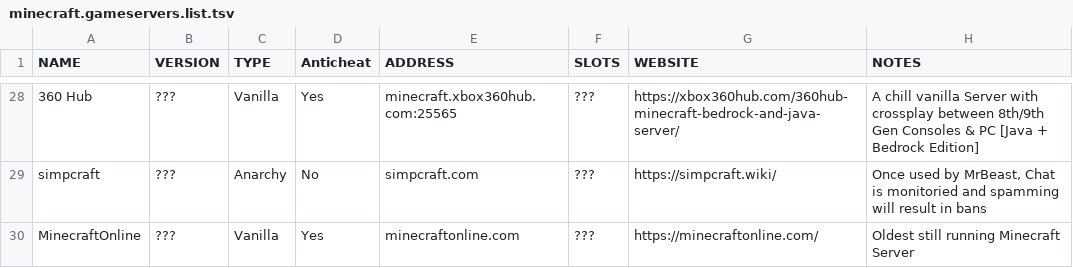
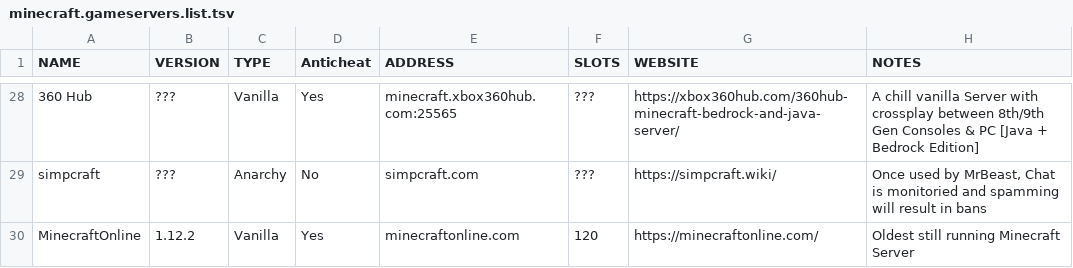
Before and after one commit to greyhat-academy/lists.d, a TSV file: minecraft.gameservers.list.tsv, drawn as a sheet; only a part is shown, gaps mark what is left out; the diff names each change by its address in the sheet, - before the commit and + after, or states it on an @@ line.

Commit message:
Corrected Entry for to minecraft.gameservers.list.tsv
Signed-off-by: kkarhan <kevin@karhan.guru>

```diff
--- a/minecraft.gameservers.list.tsv
+++ b/minecraft.gameservers.list.tsv
-B30 (VERSION): ???
+B30 (VERSION): 1.12.2
-F30 (SLOTS): ???
+F30 (SLOTS): 120
```
